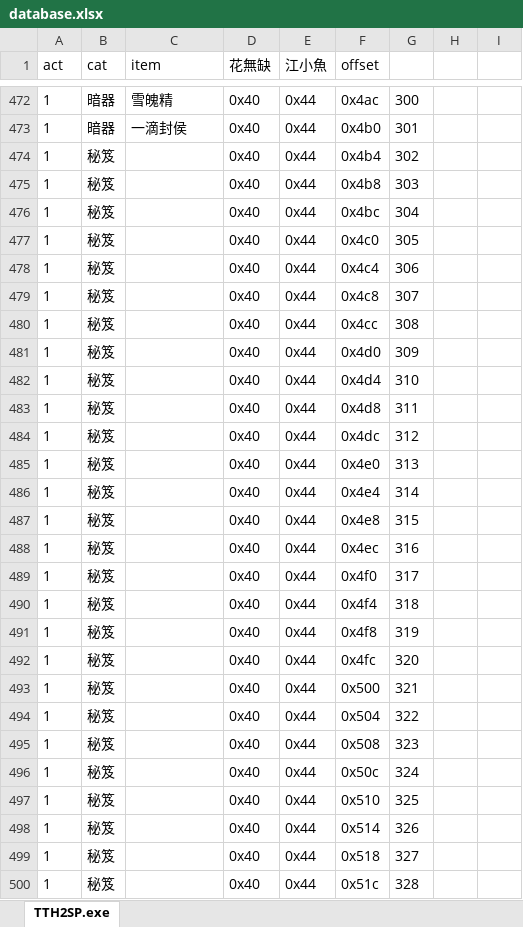
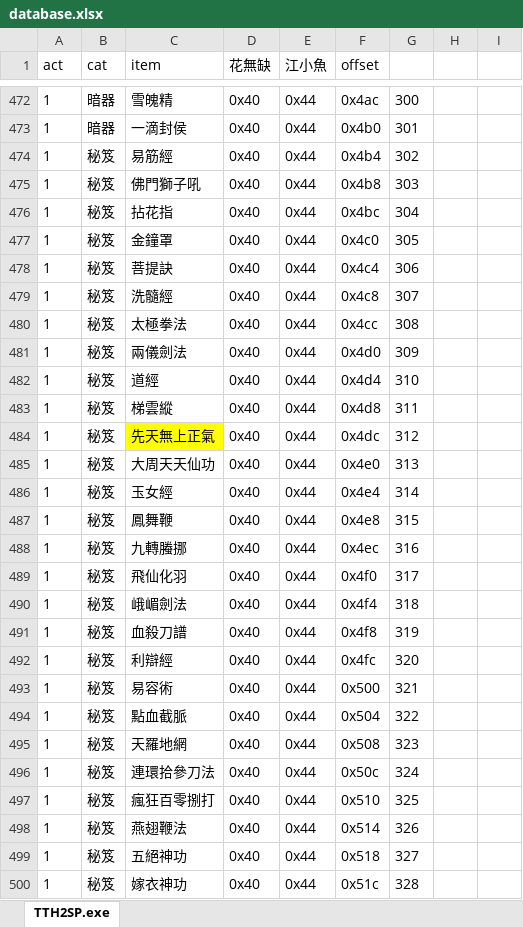
Before and after one commit to ZongSingHuang/TTH, an Excel workbook: database.xlsx, sheet TTH2SP.exe, drawn as a sheet; only a part is shown, gaps mark what is left out; values as stored, in another font and other column widths than the file's, no borders; the diff covers the shown part only; the diff names each change by its address in the sheet, - before the commit and + after, or states it on an @@ line.

Commit message:
docs: 秘笈

```diff
--- a/database.xlsx (sheet TTH2SP.exe)
+++ b/database.xlsx (sheet TTH2SP.exe)
-C474 (item): (empty)
+C474 (item): 易筋經
-C475 (item): (empty)
+C475 (item): 佛門獅子吼
-C476 (item): (empty)
+C476 (item): 拈花指
-C477 (item): (empty)
+C477 (item): 金鐘罩
-C478 (item): (empty)
+C478 (item): 菩提訣
-C479 (item): (empty)
+C479 (item): 洗髓經
-C480 (item): (empty)
+C480 (item): 太極拳法
-C481 (item): (empty)
+C481 (item): 兩儀劍法
-C482 (item): (empty)
+C482 (item): 道經
-C483 (item): (empty)
+C483 (item): 梯雲縱
-C484 (item): (empty)
+C484 (item): 先天無上正氣
-C484 fill: none
+C484 fill: #FFFF00
-C485 (item): (empty)
+C485 (item): 大周天天仙功
-C486 (item): (empty)
+C486 (item): 玉女經
-C487 (item): (empty)
+C487 (item): 鳳舞鞭
-C488 (item): (empty)
+C488 (item): 九轉螣挪
-C489 (item): (empty)
+C489 (item): 飛仙化羽
-C490 (item): (empty)
+C490 (item): 峨嵋劍法
-C491 (item): (empty)
+C491 (item): 血殺刀譜
-C492 (item): (empty)
+C492 (item): 利辯經
-C493 (item): (empty)
+C493 (item): 易容術
-C494 (item): (empty)
+C494 (item): 點血截脈
-C495 (item): (empty)
+C495 (item): 天羅地網
-C496 (item): (empty)
+C496 (item): 連環拾參刀法
-C497 (item): (empty)
+C497 (item): 瘋狂百零捌打
-C498 (item): (empty)
+C498 (item): 燕翅鞭法
-C499 (item): (empty)
+C499 (item): 五絕神功
-C500 (item): (empty)
+C500 (item): 嫁衣神功
```
Also changed, not shown: 85 edited cells elsewhere in this sheet.
